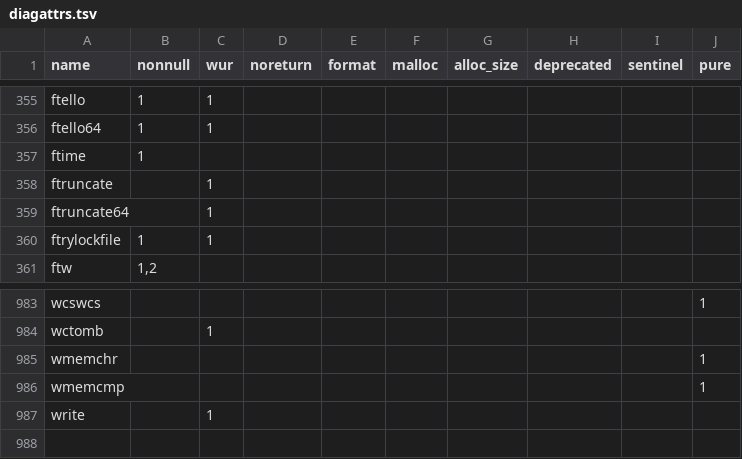
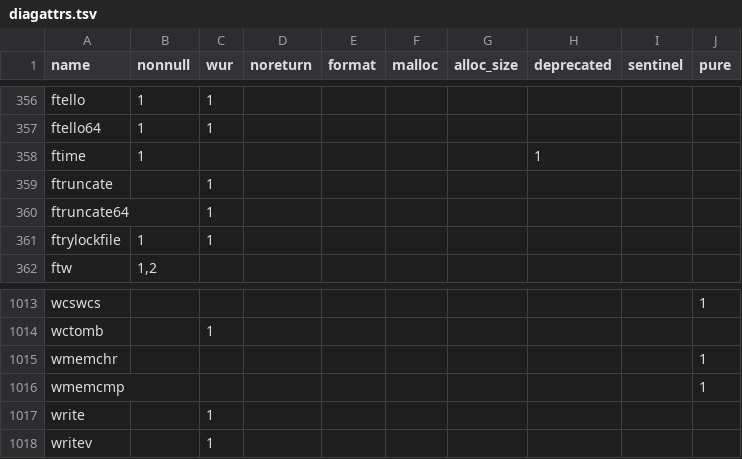
Before and after one commit to duskglow/libniji, a TSV file: spec/abi/diagattrs.tsv, drawn as a sheet; only a part is shown, gaps mark what is left out; the diff covers the shown part only.

```diff
--- a/spec/abi/diagattrs.tsv
+++ b/spec/abi/diagattrs.tsv
@@ -356,3 +357,3 @@ ftello	1	1
 ftello64	1	1							
-ftime	1								
+ftime	1						1		
 ftruncate		1							
@@ -987 +1017,2 @@ wmemcmp									1
 write		1							
+writev		1							
```
Also changed, not shown: 30 added rows elsewhere in this file, 2 other files.
